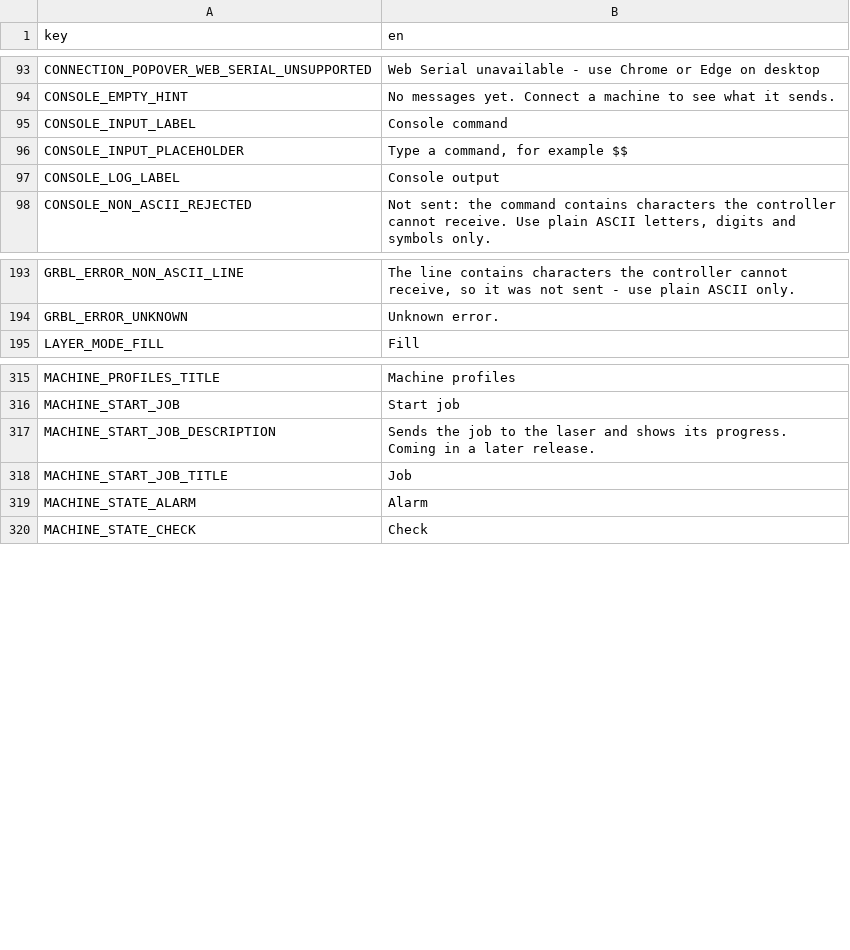
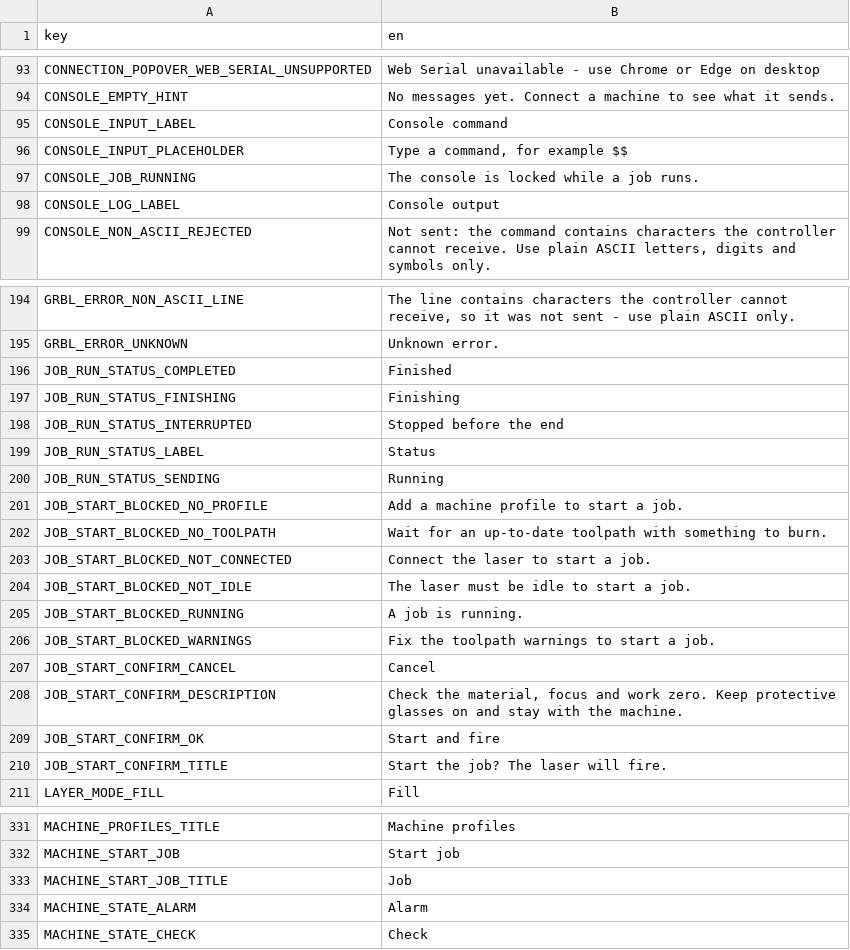
Before and after one commit to Korialstrazh/webgrbl, a CSV file: tools/localization/default.csv, drawn as a sheet; only a part is shown, gaps mark what is left out.

```diff
--- a/tools/localization/default.csv
+++ b/tools/localization/default.csv
@@ -96,2 +96,3 @@ CONSOLE_INPUT_LABEL;Console command
 CONSOLE_INPUT_PLACEHOLDER;Type a command, for example $$
+CONSOLE_JOB_RUNNING;The console is locked while a job runs.
 CONSOLE_LOG_LABEL;Console output
@@ -194,2 +195,17 @@ GRBL_ERROR_NON_ASCII_LINE;The line contains characters the controller cannot rec
 GRBL_ERROR_UNKNOWN;Unknown error.
+JOB_RUN_STATUS_COMPLETED;Finished
+JOB_RUN_STATUS_FINISHING;Finishing
+JOB_RUN_STATUS_INTERRUPTED;Stopped before the end
+JOB_RUN_STATUS_LABEL;Status
+JOB_RUN_STATUS_SENDING;Running
+JOB_START_BLOCKED_NO_PROFILE;Add a machine profile to start a job.
+JOB_START_BLOCKED_NO_TOOLPATH;Wait for an up-to-date toolpath with something to burn.
+JOB_START_BLOCKED_NOT_CONNECTED;Connect the laser to start a job.
+JOB_START_BLOCKED_NOT_IDLE;The laser must be idle to start a job.
+JOB_START_BLOCKED_RUNNING;A job is running.
+JOB_START_BLOCKED_WARNINGS;Fix the toolpath warnings to start a job.
+JOB_START_CONFIRM_CANCEL;Cancel
+JOB_START_CONFIRM_DESCRIPTION;Check the material, focus and work zero. Keep protective glasses on and stay with the machine.
+JOB_START_CONFIRM_OK;Start and fire
+JOB_START_CONFIRM_TITLE;Start the job? The laser will fire.
 LAYER_MODE_FILL;Fill
@@ -316,3 +332,2 @@ MACHINE_PROFILES_TITLE;Machine profiles
 MACHINE_START_JOB;Start job
-MACHINE_START_JOB_DESCRIPTION;Sends the job to the laser and shows its progress. Coming in a later release.
 MACHINE_START_JOB_TITLE;Job
```
Also changed, not shown: 29 other files.
